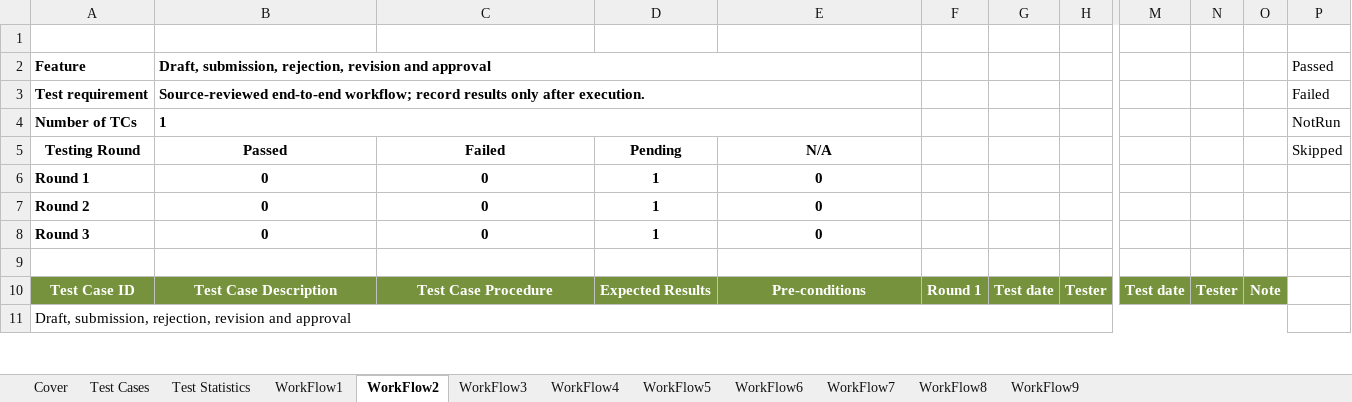
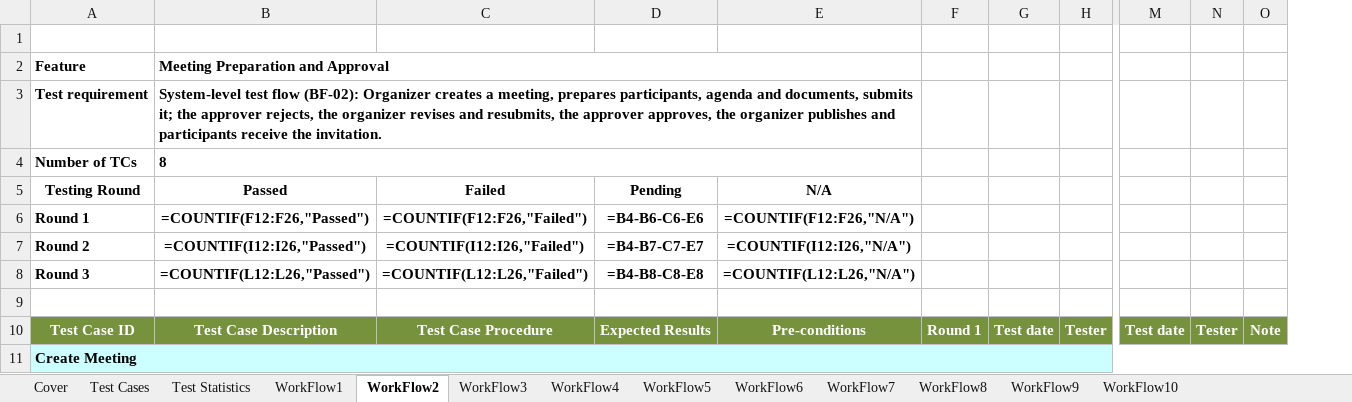
Before and after one commit to callmehai/FU-FA26-G116, an Excel workbook: docs/08-reports/test-reports/Report5.3_System_Test.xlsx, sheet WorkFlow2, drawn as a sheet; only a part is shown, gaps mark what is left out; values as stored, in another font and other column widths than the file's, no borders; formulas without a stored value are shown as written; removed rows and columns are numbered as before the commit, all else as after; the diff covers the shown part only; the diff names each change by its address in the sheet, - before the commit and + after, or states it on an @@ line.

```diff
--- a/docs/08-reports/test-reports/Report5.3_System_Test.xlsx (sheet WorkFlow2)
+++ b/docs/08-reports/test-reports/Report5.3_System_Test.xlsx (sheet WorkFlow2)
+sheet tab: WorkFlow10
-column F, row 10: Round 1
+column F, row 10: Round 1
-column O, row 10: Note
-column P (Skipped), rows 2-4: Passed | Failed | NotRun
+column O, row 10: Note
-B2 (Passed): Draft, submission, rejection, revision and approval
+B2 (Passed): Meeting Preparation and Approval
-B3 (Passed): Source-reviewed end-to-end workflow; record results only after execution.
+B3 (Passed): System-level test flow (BF-02): Organizer creates a meeting, prepares participants, agenda and documents, submits it; the approver rejects, the organizer revises and resubmits, the approver approves, the organizer publishes and participants receive the invitation.
-B4 (Passed): 1
+B4 (Passed): 8
-B6 (Passed): 0
+B6 (Passed): =COUNTIF(F12:F26,"Passed")
-C6 (Failed): 0
+C6 (Failed): =COUNTIF(F12:F26,"Failed")
-D6 (Pending): 1
+D6 (Pending): =B4-B6-C6-E6
-E6 (N/A): 0
+E6 (N/A): =COUNTIF(F12:F26,"N/A")
-B7 (Passed): 0
+B7 (Passed): =COUNTIF(I12:I26,"Passed")
-C7 (Failed): 0
+C7 (Failed): =COUNTIF(I12:I26,"Failed")
-D7 (Pending): 1
+D7 (Pending): =B4-B7-C7-E7
-E7 (N/A): 0
+E7 (N/A): =COUNTIF(I12:I26,"N/A")
-B8 (Passed): 0
+B8 (Passed): =COUNTIF(L12:L26,"Passed")
-C8 (Failed): 0
+C8 (Failed): =COUNTIF(L12:L26,"Failed")
-D8 (Pending): 1
+D8 (Pending): =B4-B8-C8-E8
-E8 (N/A): 0
+E8 (N/A): =COUNTIF(L12:L26,"N/A")
-A11 (Testing Round): Draft, submission, rejection, revision and approval
+A11 (Testing Round): Create Meeting
@@ A11 fill: none → #CCFFFF, bold: off → on @@
```
Also changed, not shown: 15 added rows and 1 removed row elsewhere in this sheet, sheet Test Statistics, sheet Test Cases, sheet WorkFlow4, sheet WorkFlow3, sheet WorkFlow1, sheet WorkFlow5, 5 more sheets, charts or pictures, docs/08-reports/test-reports/Report5.1_Unit_Test.xlsx, 35 other files.
